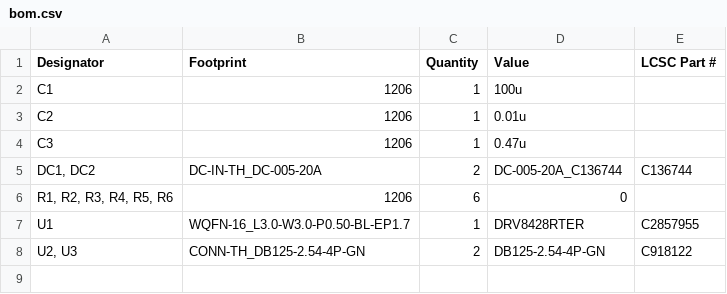
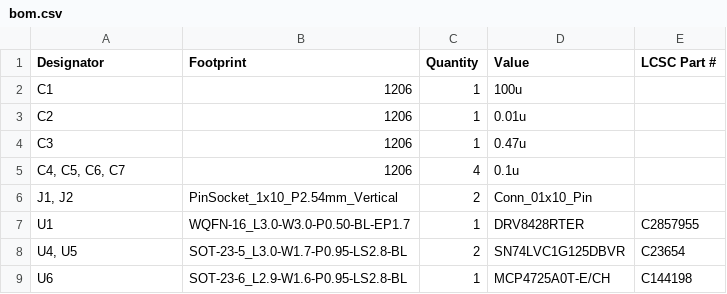
Before and after one commit to neatstranger/Dagerro, a CSV file: Electronics/Driver/production/bom.csv, drawn as a sheet.

Commit message:
Updated driver PCB

```diff
--- a/Electronics/Driver/production/bom.csv
+++ b/Electronics/Driver/production/bom.csv
@@ -4,5 +4,6 @@ C2,1206,1,0.01u,
 C3,1206,1,0.47u,
-"DC1, DC2",DC-IN-TH_DC-005-20A,2,DC-005-20A_C136744,C136744
-"R1, R2, R3, R4, R5, R6",1206,6,0,
+"C4, C5, C6, C7",1206,4,0.1u,
+"J1, J2",PinSocket_1x10_P2.54mm_Vertical,2,Conn_01x10_Pin,
 U1,WQFN-16_L3.0-W3.0-P0.50-BL-EP1.7,1,DRV8428RTER,C2857955
-"U2, U3",CONN-TH_DB125-2.54-4P-GN,2,DB125-2.54-4P-GN,C918122
+"U4, U5",SOT-23-5_L3.0-W1.7-P0.95-LS2.8-BL,2,SN74LVC1G125DBVR,C23654
+U6,SOT-23-6_L2.9-W1.6-P0.95-LS2.8-BL,1,MCP4725A0T-E/CH,C144198
```
Also changed, not shown: Electronics/Driver/production/positions.csv, 13 other files.
